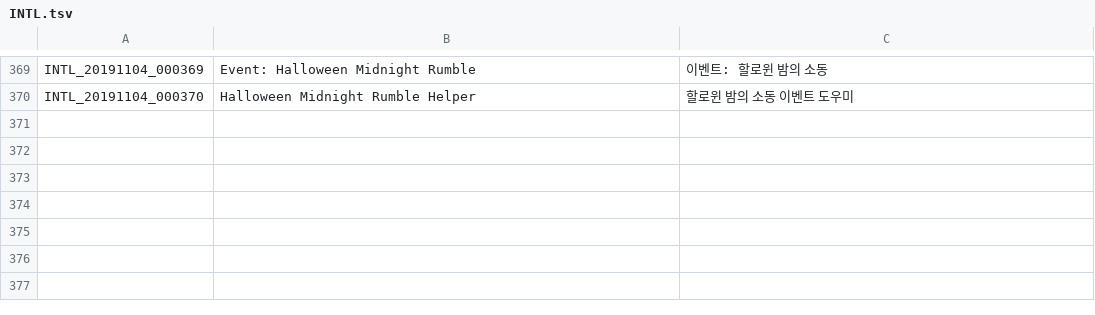
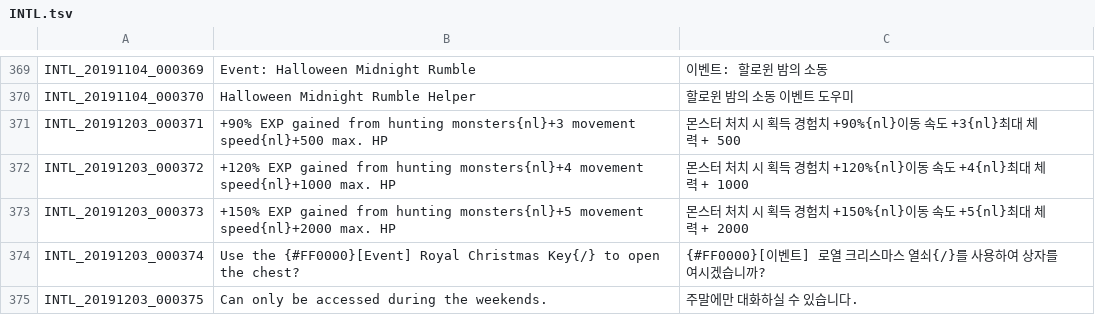
Before and after one commit to Treeofsavior/RussianTranslation, a TSV file: INTL.tsv, drawn as a sheet; only a part is shown, gaps mark what is left out; the diff names each change by its address in the sheet, - before the commit and + after, or states it on an @@ line.

```diff
--- a/INTL.tsv
+++ b/INTL.tsv
+row 371: INTL_20191203_000371 | +90% EXP gained from hunting monsters{nl}+3 movement speed{nl}+500 max. HP | 몬스터 처치 시 획득 경험치 +90%{nl}이동 속도 +3{nl}최대 체력 + 500
+row 372: INTL_20191203_000372 | +120% EXP gained from hunting monsters{nl}+4 movement speed{nl}+1000 max. HP | 몬스터 처치 시 획득 경험치 +120%{nl}이동 속도 +4{nl}최대 체력 + 1000
+row 373: INTL_20191203_000373 | +150% EXP gained from hunting monsters{nl}+5 movement speed{nl}+2000 max. HP | 몬스터 처치 시 획득 경험치 +150%{nl}이동 속도 +5{nl}최대 체력 + 2000
+row 374: INTL_20191203_000374 | Use the {#FF0000}[Event] Royal Christmas Key{/} to open the chest? | {#FF0000}[이벤트] 로열 크리스마스 열쇠{/}를 사용하여 상자를 여시겠습니까?
+row 375: INTL_20191203_000375 | Can only be accessed during the weekends. | 주말에만 대화하실 수 있습니다.
```
Also changed, not shown: 3 other files.
